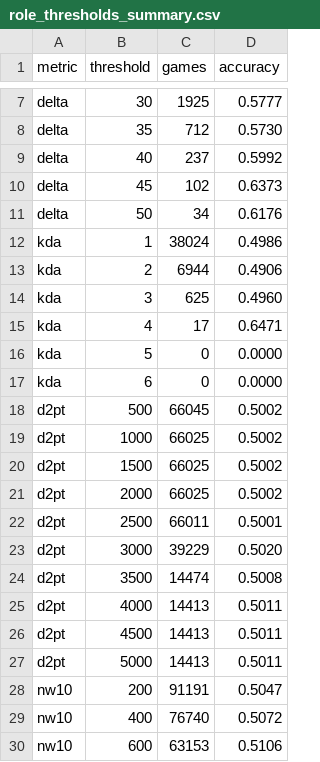
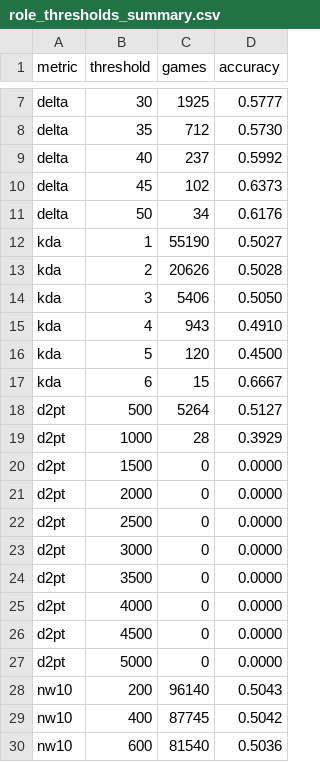
Before and after one commit to Prestoch/d2matches, a CSV file: out/role_thresholds_summary.csv, drawn as a sheet; only a part is shown, gaps mark what is left out; the diff covers the shown part only.

```diff
--- a/out/role_thresholds_summary.csv
+++ b/out/role_thresholds_summary.csv
@@ -11,20 +11,20 @@ delta,45,102,0.6373
 delta,50,34,0.6176
-kda,1,38024,0.4986
-kda,2,6944,0.4906
-kda,3,625,0.4960
-kda,4,17,0.6471
-kda,5,0,0.0000
-kda,6,0,0.0000
-d2pt,500,66045,0.5002
-d2pt,1000,66025,0.5002
-d2pt,1500,66025,0.5002
-d2pt,2000,66025,0.5002
-d2pt,2500,66011,0.5001
-d2pt,3000,39229,0.5020
-d2pt,3500,14474,0.5008
-d2pt,4000,14413,0.5011
-d2pt,4500,14413,0.5011
-d2pt,5000,14413,0.5011
-nw10,200,91191,0.5047
-nw10,400,76740,0.5072
-nw10,600,63153,0.5106
+kda,1,55190,0.5027
+kda,2,20626,0.5028
+kda,3,5406,0.5050
+kda,4,943,0.4910
+kda,5,120,0.4500
+kda,6,15,0.6667
+d2pt,500,5264,0.5127
+d2pt,1000,28,0.3929
+d2pt,1500,0,0.0000
+d2pt,2000,0,0.0000
+d2pt,2500,0,0.0000
+d2pt,3000,0,0.0000
+d2pt,3500,0,0.0000
+d2pt,4000,0,0.0000
+d2pt,4500,0,0.0000
+d2pt,5000,0,0.0000
+nw10,200,96140,0.5043
+nw10,400,87745,0.5042
+nw10,600,81540,0.5036
```
Also changed, not shown: 144 edited cells elsewhere in this file, 1 other file.
